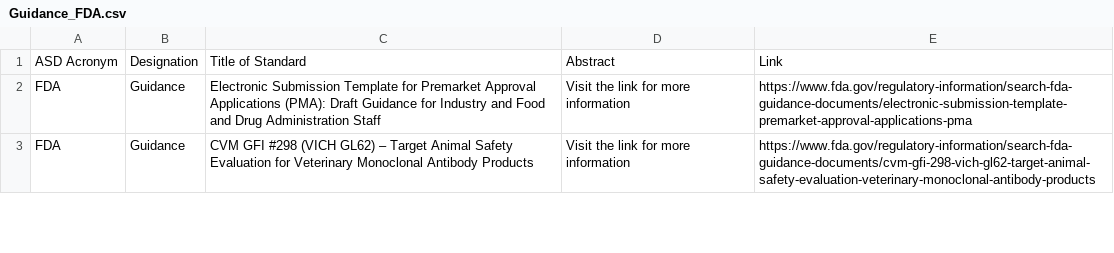
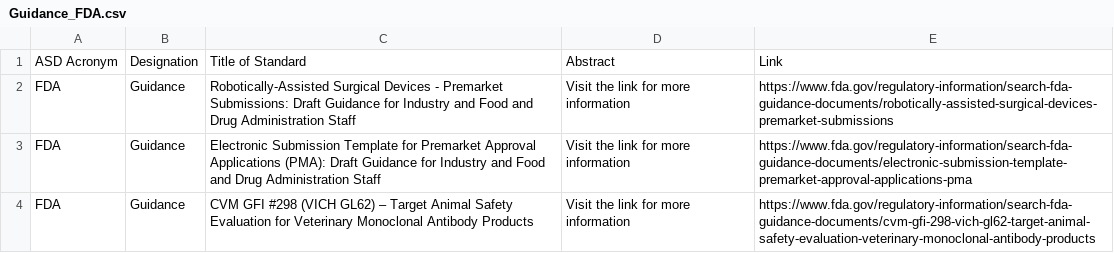
Before and after one commit to MartinCKing/Standards-Selector, a CSV file: Guidance_FDA.csv, drawn as a sheet; only a part is shown.

Commit message:
Add files via upload

```diff
--- a/Guidance_FDA.csv
+++ b/Guidance_FDA.csv
@@ -1,2 +1,3 @@
 ASD Acronym,Designation,Title of Standard,Abstract,Link
+FDA,Guidance,Robotically-Assisted Surgical Devices - Premarket Submissions: Draft Guidance for Industry and Food and Drug Administration Staff,Visit the link for more information,https://www.fda.gov/regulatory-information/search-fda-guidance-documents/robotically-assisted-surgical-devices-premarket-submissions
 FDA,Guidance,Electronic Submission Template for Premarket Approval Applications (PMA): Draft Guidance for Industry and Food and Drug Administration Staff,Visit the link for more information,https://www.fda.gov/regulatory-information/search-fda-guidance-documents/electronic-submission-template-premarket-approval-applications-pma
```
